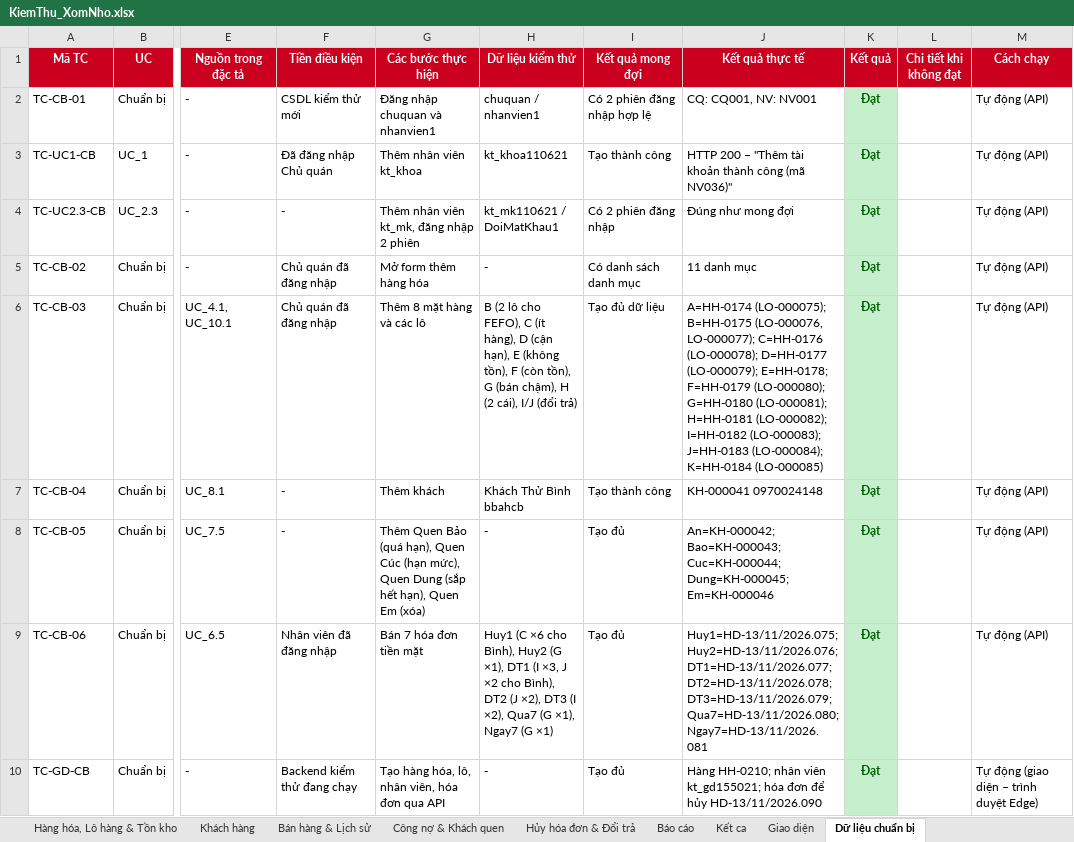
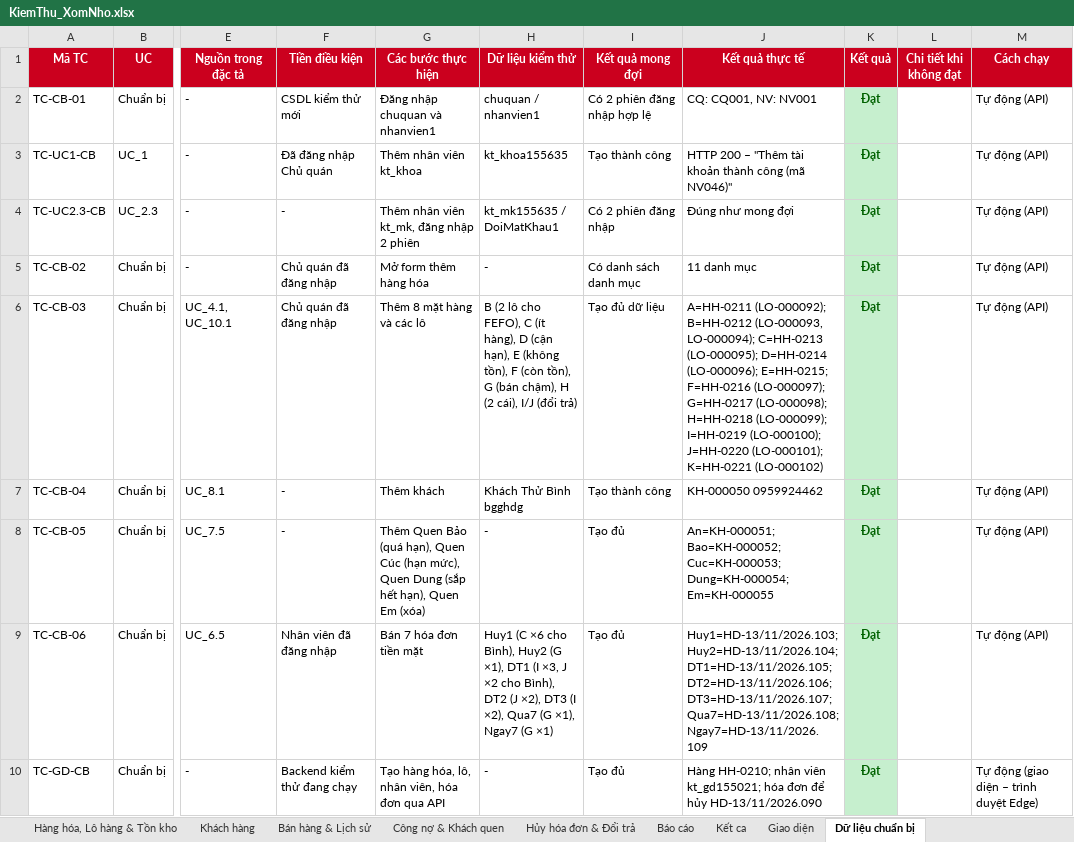
Before and after one commit to duy23122006adn-cyber/50K142.01.3007, an Excel workbook: docs/KiemThu_XomNho.xlsx, sheet Dữ liệu chuẩn bị, drawn as a sheet; only a part is shown, gaps mark what is left out; values as stored, in another font and other column widths than the file's, no borders; the diff names each change by its address in the sheet, - before the commit and + after, or states it on an @@ line.

```diff
--- a/docs/KiemThu_XomNho.xlsx (sheet Dữ liệu chuẩn bị)
+++ b/docs/KiemThu_XomNho.xlsx (sheet Dữ liệu chuẩn bị)
-H3 (Dữ liệu kiểm thử): kt_khoa110621
+H3 (Dữ liệu kiểm thử): kt_khoa155635
-J3 (Kết quả thực tế): …công (mã NV036)"
+J3 (Kết quả thực tế): …công (mã NV046)"
-H4 (Dữ liệu kiểm thử): kt_mk110621 / DoiMatKhau1
+H4 (Dữ liệu kiểm thử): kt_mk155635 / DoiMatKhau1
-J6 (Kết quả thực tế): A=HH-0174 (LO-000075); B=HH-0175 (LO-000076, LO-000077); C=HH-0176 (LO-000078); D=HH-0177 (LO-000079); E=HH-0178; F=HH-0179 (LO-000080); G=HH-0180 (LO-000081); H=HH-0181 (LO-000082); I=HH-0182 (LO-000083); J=HH-0183 (LO-000084); K=HH-0184 (LO-000085)
+J6 (Kết quả thực tế): A=HH-0211 (LO-000092); B=HH-0212 (LO-000093, LO-000094); C=HH-0213 (LO-000095); D=HH-0214 (LO-000096); E=HH-0215; F=HH-0216 (LO-000097); G=HH-0217 (LO-000098); H=HH-0218 (LO-000099); I=HH-0219 (LO-000100); J=HH-0220 (LO-000101); K=HH-0221 (LO-000102)
-H7 (Dữ liệu kiểm thử): Khách Thử Bình bbahcb
+H7 (Dữ liệu kiểm thử): Khách Thử Bình bgghdg
-J7 (Kết quả thực tế): KH-000041 0970024148
+J7 (Kết quả thực tế): KH-000050 0959924462
-J8 (Kết quả thực tế): An=KH-000042; Bao=KH-000043; Cuc=KH-000044; Dung=KH-000045; Em=KH-000046
+J8 (Kết quả thực tế): An=KH-000051; Bao=KH-000052; Cuc=KH-000053; Dung=KH-000054; Em=KH-000055
-J9 (Kết quả thực tế): Huy1=HD-13/11/2026.075; Huy2=HD-13/11/2026.076; DT1=HD-13/11/2026.077; DT2=HD-13/11/2026.078; DT3=HD-13/11/2026.079; Qua7=HD-13/11/2026.080; Ngay7=HD-13/11/2026.081
+J9 (Kết quả thực tế): Huy1=HD-13/11/2026.103; Huy2=HD-13/11/2026.104; DT1=HD-13/11/2026.105; DT2=HD-13/11/2026.106; DT3=HD-13/11/2026.107; Qua7=HD-13/11/2026.108; Ngay7=HD-13/11/2026.109
```
Also changed, not shown: sheet Hàng hóa, Lô hàng & Tồn kho, sheet Báo cáo, sheet Hủy hóa đơn & Đổi trả, sheet Bán hàng & Lịch sử, sheet Đăng nhập & Tài khoản, sheet Khách hàng, 3 more sheets, 5 other files.
